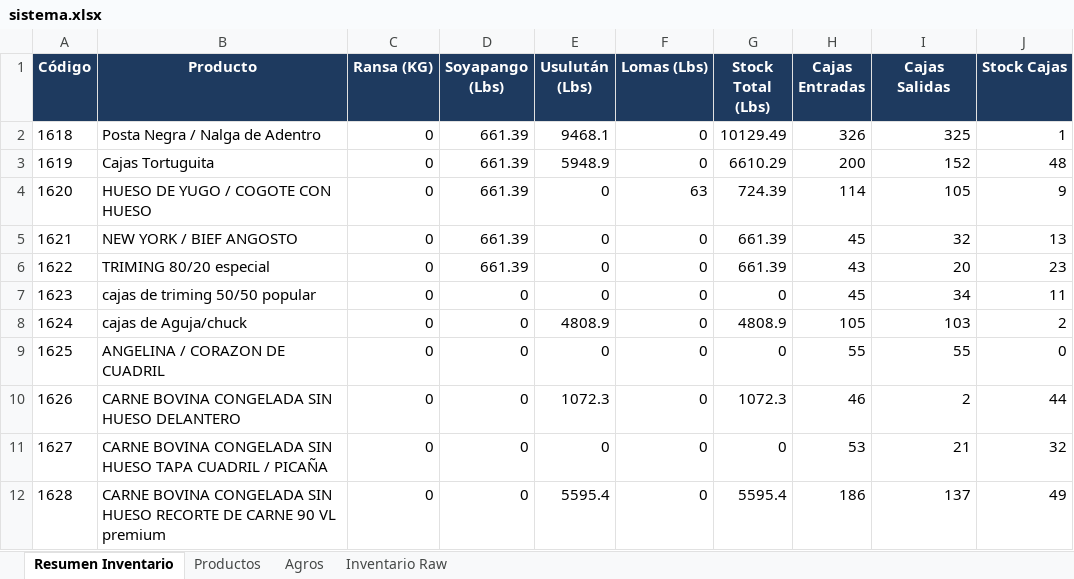
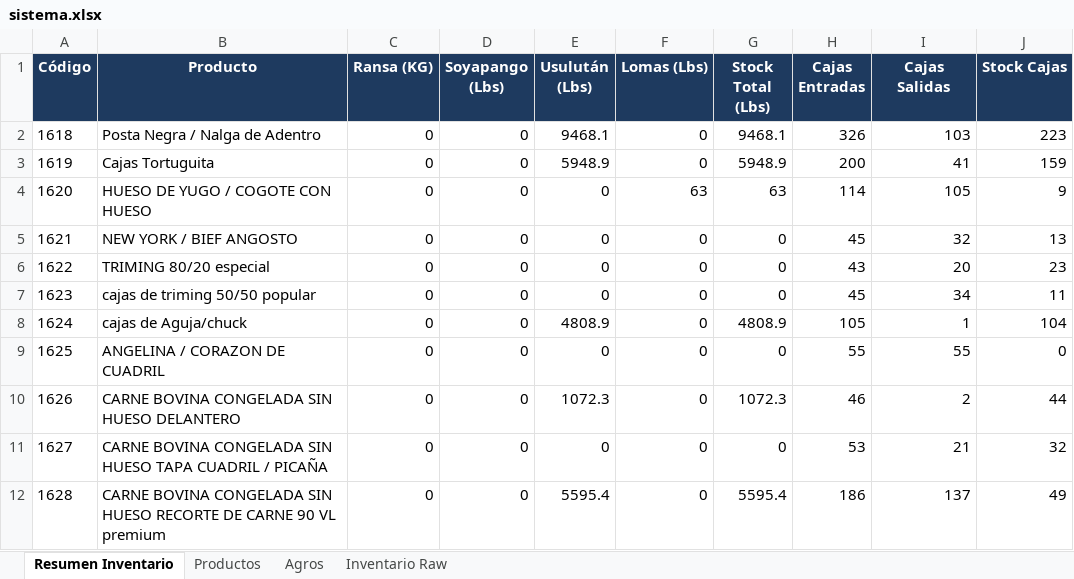
Before and after one commit to JairoNP300/Inventario, an Excel workbook: data/sistema.xlsx, sheet Resumen Inventario, drawn as a sheet; values as stored, in another font and other column widths than the file's, no borders; the diff names each change by its address in the sheet, - before the commit and + after, or states it on an @@ line.

Commit message:
Auto-sync Excel: 2026-05-29T14:05

```diff
--- a/data/sistema.xlsx (sheet Resumen Inventario)
+++ b/data/sistema.xlsx (sheet Resumen Inventario)
-D2:D6 (Soyapango (Lbs)): 661.39
+D2:D6 (Soyapango (Lbs)): 0
-G2 (Stock Total (Lbs)): 10129.49
+G2 (Stock Total (Lbs)): 9468.1
-I2 (Cajas Salidas): 325
+I2 (Cajas Salidas): 103
-J2 (Stock Cajas): 1
+J2 (Stock Cajas): 223
-G3 (Stock Total (Lbs)): 6610.29
+G3 (Stock Total (Lbs)): 5948.9
-I3 (Cajas Salidas): 152
+I3 (Cajas Salidas): 41
-J3 (Stock Cajas): 48
+J3 (Stock Cajas): 159
-G4 (Stock Total (Lbs)): 724.39
+G4 (Stock Total (Lbs)): 63
-G5:G6 (Stock Total (Lbs)): 661.39
+G5:G6 (Stock Total (Lbs)): 0
-I8 (Cajas Salidas): 103
+I8 (Cajas Salidas): 1
-J8 (Stock Cajas): 2
+J8 (Stock Cajas): 104
```
Also changed, not shown: sheet Inventario Raw.
